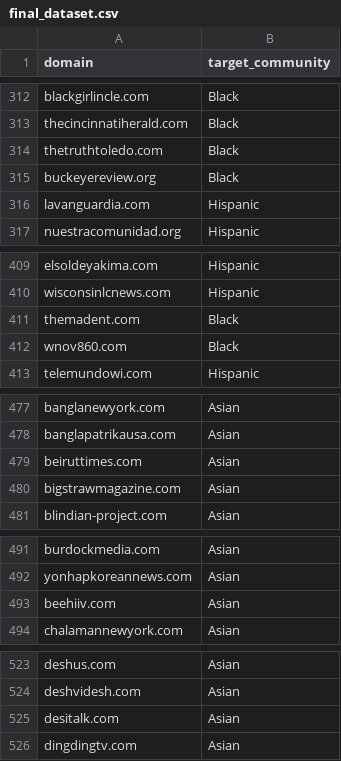
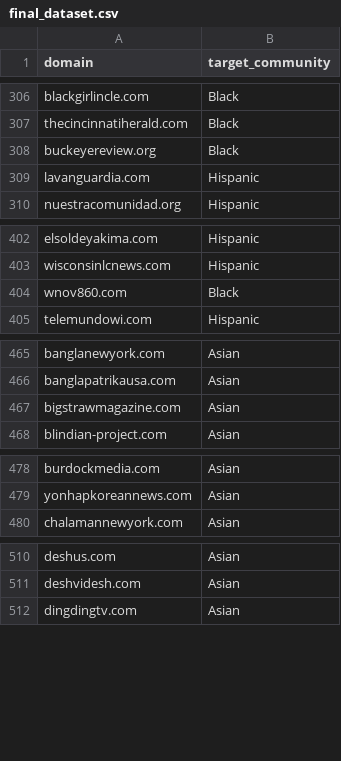
Before and after one commit to yang3kc/list_of_ethnic_media, a CSV file: data/output/final_dataset.csv, drawn as a sheet; only a part is shown, gaps mark what is left out; the diff covers the shown part only.

```diff
--- a/data/output/final_dataset.csv
+++ b/data/output/final_dataset.csv
@@ -313,3 +307,2 @@ blackgirlincle.com,Black
 thecincinnatiherald.com,Black
-thetruthtoledo.com,Black
 buckeyereview.org,Black
@@ -410,3 +403,2 @@ elsoldeyakima.com,Hispanic
 wisconsinlcnews.com,Hispanic
-themadent.com,Black
 wnov860.com,Black
@@ -478,3 +466,2 @@ banglanewyork.com,Asian
 banglapatrikausa.com,Asian
-beiruttimes.com,Asian
 bigstrawmagazine.com,Asian
@@ -492,3 +479,2 @@ burdockmedia.com,Asian
 yonhapkoreannews.com,Asian
-beehiiv.com,Asian
 chalamannewyork.com,Asian
@@ -524,3 +511,2 @@ deshus.com,Asian
 deshvidesh.com,Asian
-desitalk.com,Asian
 dingdingtv.com,Asian
```
Also changed, not shown: 27 removed rows and 2 moved rows elsewhere in this file.
